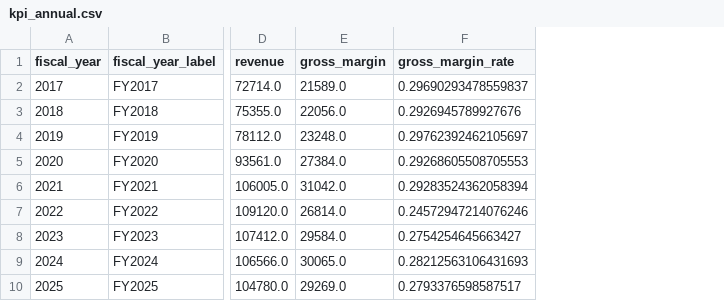
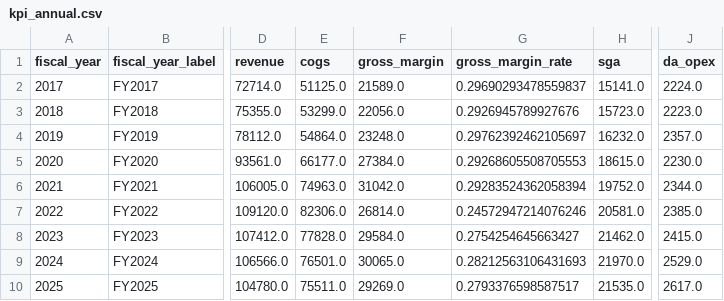
Before and after one commit to norahabrich/fpa-analytics, a CSV file: data/gold/kpi_annual.csv, drawn as a sheet; only a part is shown, gaps mark what is left out; the diff names each change by its address in the sheet, - before the commit and + after, or states it on an @@ line.

```diff
--- a/data/gold/kpi_annual.csv
+++ b/data/gold/kpi_annual.csv
+column E (cogs), rows 2-10: 51125.0 | 53299.0 | 54864.0 | 66177.0 | 74963.0 | 82306.0 | 77828.0 | 76501.0 | 75511.0
+column H (sga), rows 2-10: 15141.0 | 15723.0 | 16232.0 | 18615.0 | 19752.0 | 20581.0 | 21462.0 | 21970.0 | 21535.0
+column J (da_opex), rows 2-10: 2224.0 | 2223.0 | 2357.0 | 2230.0 | 2344.0 | 2385.0 | 2415.0 | 2529.0 | 2617.0
```
Also changed, not shown: data/gold/kpi_quarterly.csv, 27 other files.
